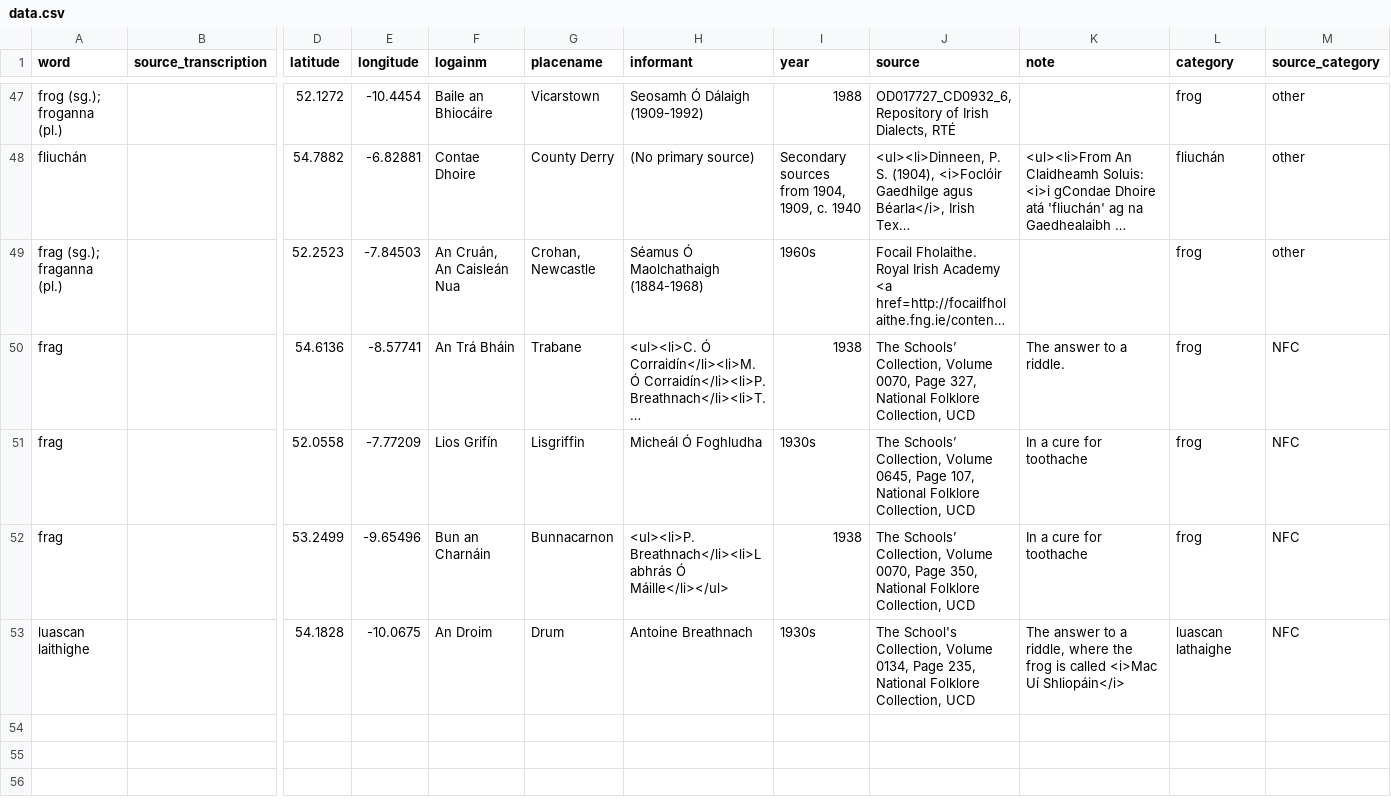
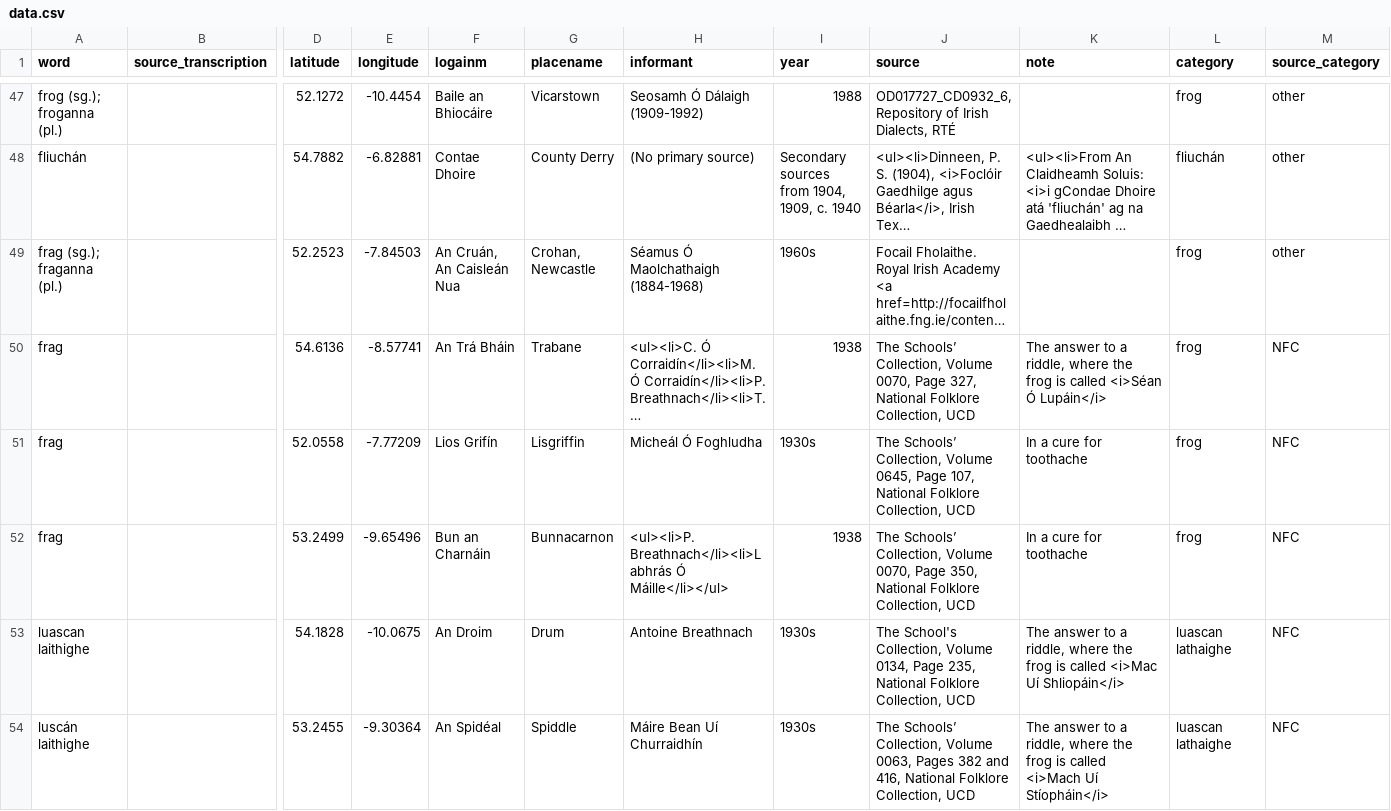
Before and after one commit to lochsh/mclaug, a CSV file: content/images/froganna/data.csv, drawn as a sheet; only a part is shown, gaps mark what is left out; long unchanged cells end in …; rows hold the shown columns only; the diff names each change by its address in the sheet, - before the commit and + after, or states it on an @@ line.

Commit message:
some more laithighe

```diff
--- a/content/images/froganna/data.csv
+++ b/content/images/froganna/data.csv
-K50 (note): …to a riddle.
+K50 (note): …to a riddle, where the frog is called <i>Séan Ó Lupáin</i>
+row 54: luscán laithighe |  | 53.2455 | -9.30364 | An Spidéal | Spiddle | Máire Bean Uí Churraidhín | 1930s | The Schools’ Collection, Volume 0063, Pages 382 and 416, National Folklore Collection, UCD | The answer to a riddle, where the frog is called <i>Mach Uí Stíopháin</i> | luascan lathaighe | NFC
```
